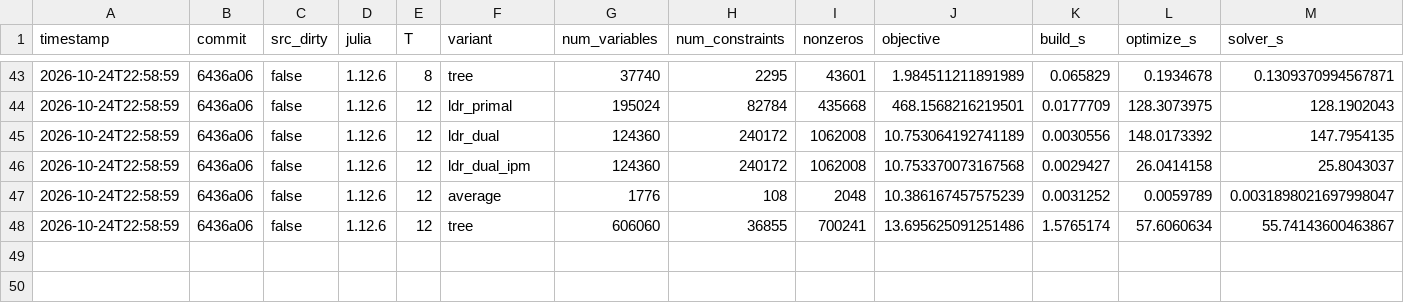
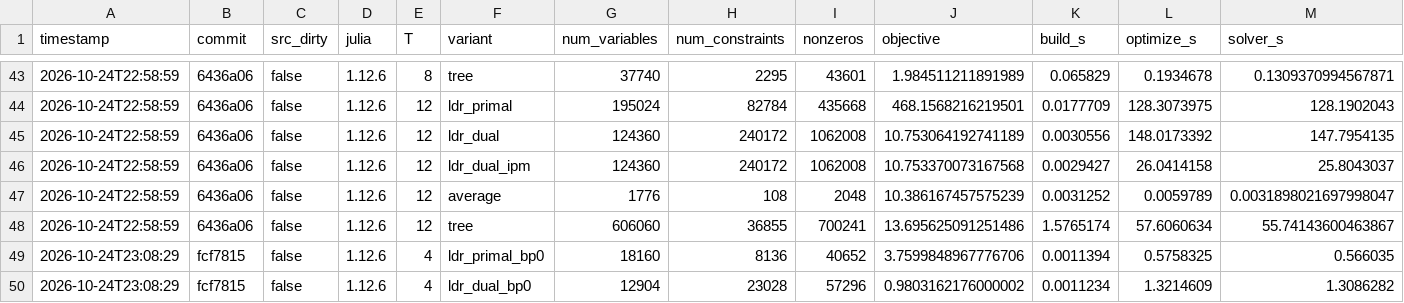
Before and after one commit to bfpc/LinearDecisionRules.jl, a CSV file: benchmark/results/hydro.csv, drawn as a sheet; only a part is shown, gaps mark what is left out; rows hold the shown columns only; the diff names each change by its address in the sheet, - before the commit and + after, or states it on an @@ line.

```diff
--- a/benchmark/results/hydro.csv
+++ b/benchmark/results/hydro.csv
+row 49: 2026-10-24T23:08:29 | fcf7815 | false | 1.12.6 | 4 | ldr_primal_bp0 | 18160 | 8136 | 40652 | 3.7599848967776706 | 0.0011394 | 0.5758325 | 0.566035
+row 50: 2026-10-24T23:08:29 | fcf7815 | false | 1.12.6 | 4 | ldr_dual_bp0 | 12904 | 23028 | 57296 | 0.9803162176000002 | 0.0011234 | 1.3214609 | 1.3086282
```
